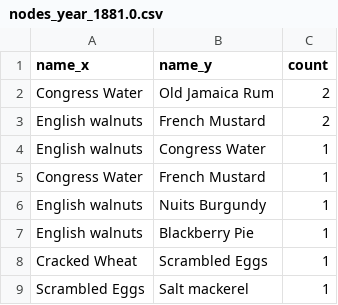
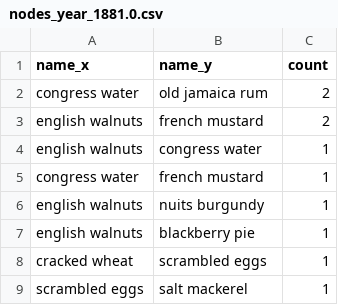
Before and after one commit to tdsh-ux/data_bases, a CSV file: data_csv/nodes_year_1881.0.csv, drawn as a sheet.

```diff
--- a/data_csv/nodes_year_1881.0.csv
+++ b/data_csv/nodes_year_1881.0.csv
@@ -1,9 +1,9 @@
 name_x,name_y,count
-Congress Water,Old Jamaica Rum,2
-English walnuts,French Mustard,2
-English walnuts,Congress Water,1
-Congress Water,French Mustard,1
-English walnuts,Nuits Burgundy,1
-English walnuts,Blackberry Pie,1
-Cracked Wheat,Scrambled Eggs,1
-Scrambled Eggs,Salt mackerel,1
+congress water,old jamaica rum,2
+english walnuts,french mustard,2
+english walnuts,congress water,1
+congress water,french mustard,1
+english walnuts,nuits burgundy,1
+english walnuts,blackberry pie,1
+cracked wheat,scrambled eggs,1
+scrambled eggs,salt mackerel,1
```
Also changed, not shown: data_csv/nodes_year_1882.0.csv, data_csv/nodes_year_1899.0.csv, 27 other files.
